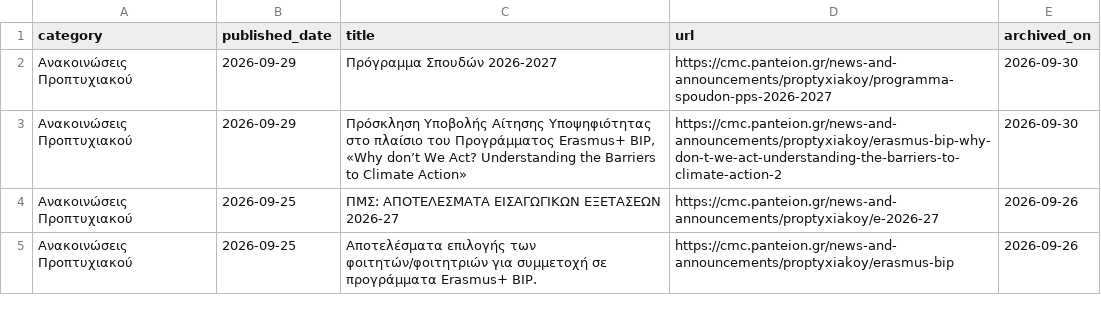
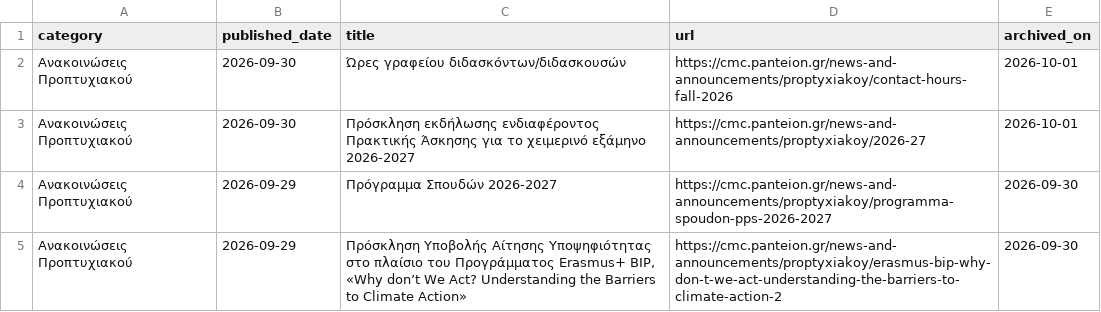
Before and after one commit to ddounas-demetres/cmc-announcements-archive, a CSV file: archive.csv, drawn as a sheet; only a part is shown; the shorter side is filled out with more unchanged rows; the diff names each change by its address in the sheet, - before the commit and + after, or states it on an @@ line.

```diff
--- a/archive.csv
+++ b/archive.csv
+row 2: Ανακοινώσεις Προπτυχιακού | 2026-09-30 | Ώρες γραφείου διδασκόντων/διδασκουσών | https://cmc.panteion.gr/news-and-announcements/proptyxiakoy/contact-hours-fall-2026 | 2026-10-01
+row 3: Ανακοινώσεις Προπτυχιακού | 2026-09-30 | Πρόσκληση εκδήλωσης ενδιαφέροντος Πρακτικής Άσκησης για το χειμερινό εξάμηνο 2026-2027 | https://cmc.panteion.gr/news-and-announcements/proptyxiakoy/2026-27 | 2026-10-01
```
